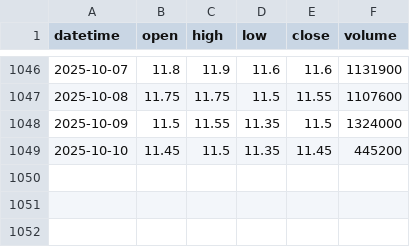
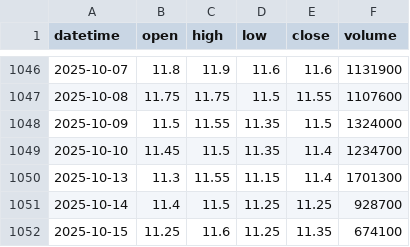
Before and after one commit to phanbuiminhtu/Trading, a CSV file: price_data/VAB_1D.csv, drawn as a sheet; only a part is shown, gaps mark what is left out.

```diff
--- a/price_data/VAB_1D.csv
+++ b/price_data/VAB_1D.csv
@@ -1048,2 +1048,5 @@ datetime,open,high,low,close,volume
 2025-10-09,11.5,11.55,11.35,11.5,1324000
-2025-10-10,11.45,11.5,11.35,11.45,445200
+2025-10-10,11.45,11.5,11.35,11.4,1234700
+2025-10-13,11.3,11.55,11.15,11.4,1701300
+2025-10-14,11.4,11.5,11.25,11.25,928700
+2025-10-15,11.25,11.6,11.25,11.35,674100
```
Also changed, not shown: price_data/VPB_1D.csv, 22 other files.
